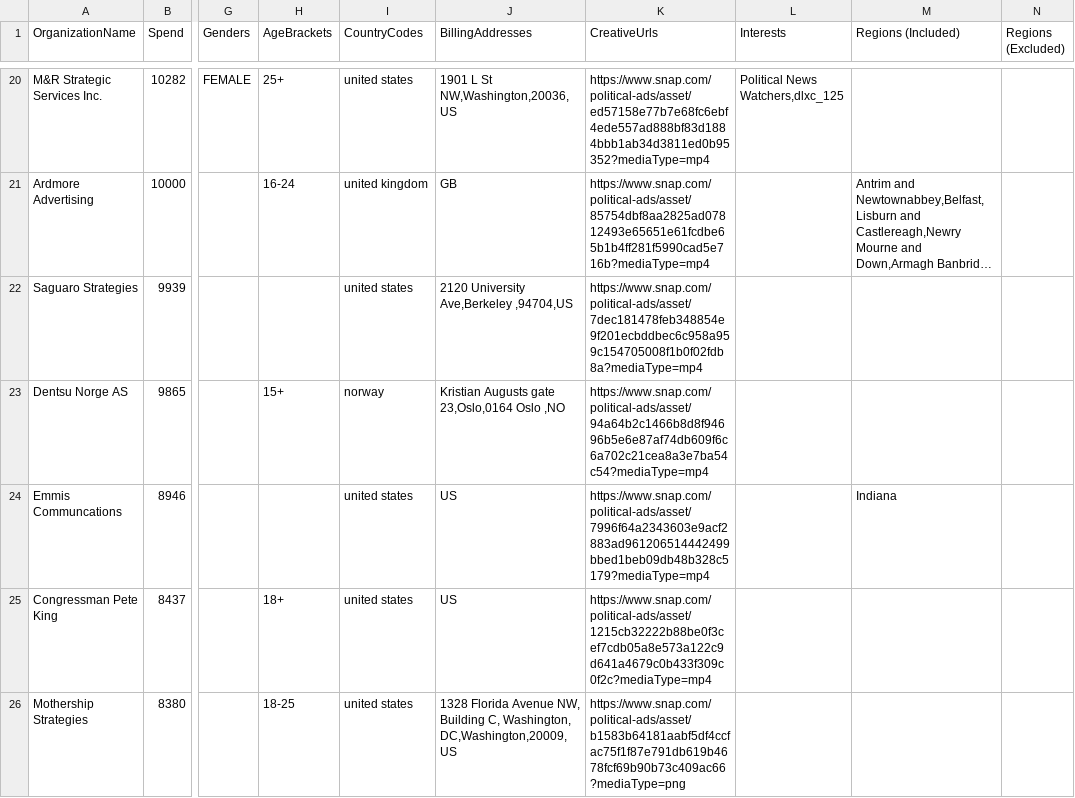
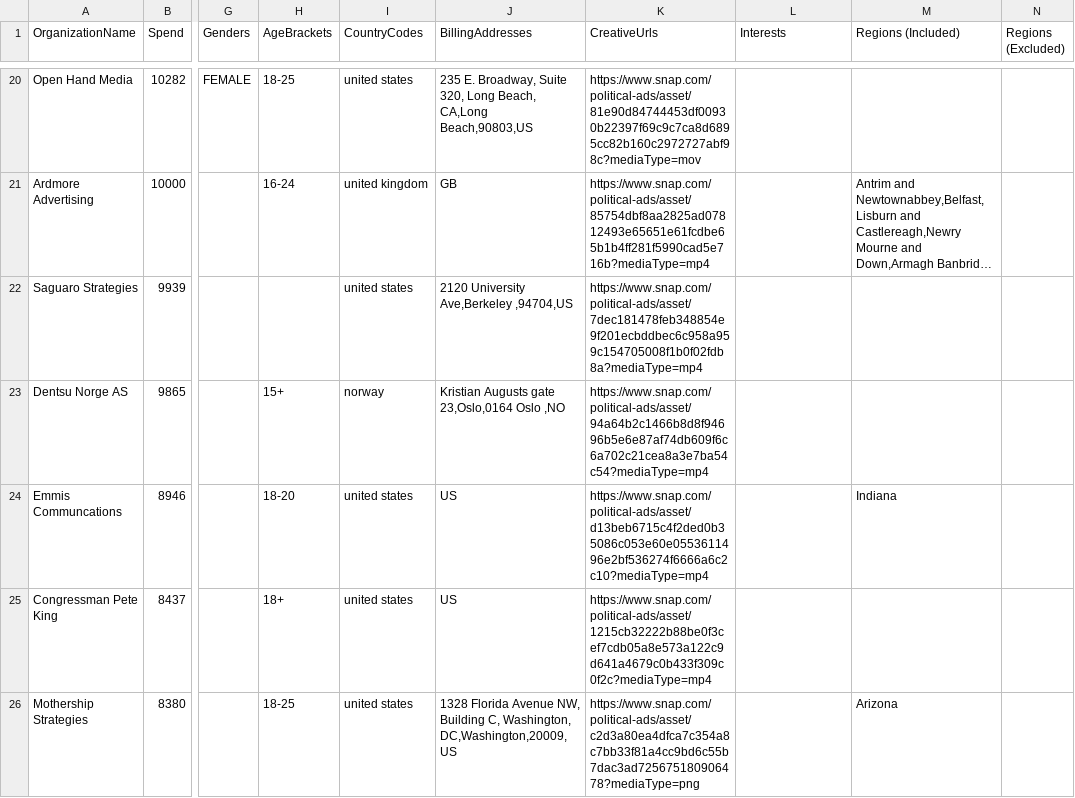
Before and after one commit to MassMove/SnapChatPoliticalAds, a CSV file: SCData/2018_suMMarized.csv, drawn as a sheet; only a part is shown, gaps mark what is left out; long unchanged cells end in …; the diff covers the shown part only; the diff names each change by its address in the sheet, - before the commit and + after, or states it on an @@ line.

Commit message:
Refactor creative urls

```diff
--- a/SCData/2018_suMMarized.csv
+++ b/SCData/2018_suMMarized.csv
-A20 (OrganizationName): M&R Strategic Services Inc.
+A20 (OrganizationName): Open Hand Media
-H20 (AgeBrackets): 25+
+H20 (AgeBrackets): 18-25
-J20 (BillingAddresses): 1901 L St NW,Washington,20036,US
+J20 (BillingAddresses): 235 E. Broadway, Suite 320, Long Beach, CA,Long Beach,90803,US
-K20 (CreativeUrls): https://www.snap.com/political-ads/asset/ed57158e77b7e68fc6ebf4ede557ad888bf83d1884bbb1ab34d3811ed0b95352?mediaType=mp4
+K20 (CreativeUrls): https://www.snap.com/political-ads/asset/81e90d84744453df00930b22397f69c9c7ca8d6895cc82b160c2972727abf98c?mediaType=mov
-L20 (Interests): Political News Watchers,dlxc_125
+L20 (Interests): (empty)
-H24 (AgeBrackets): (empty)
+H24 (AgeBrackets): 18-20
-K24 (CreativeUrls): https://www.snap.com/political-ads/asset/7996f64a2343603e9acf2883ad961206514442499bbed1beb09db48b328c5179?mediaType=mp4
+K24 (CreativeUrls): https://www.snap.com/political-ads/asset/d13beb6715c4f2ded0b35086c053e60e0553611496e2bf536274f6666a6c2c10?mediaType=mp4
-K26 (CreativeUrls): https://www.snap.com/political-ads/asset/b1583b64181aabf5df4ccfac75f1f87e791db619b4678fcf69b90b73c409ac66?mediaType=png
+K26 (CreativeUrls): https://www.snap.com/political-ads/asset/c2d3a80ea4dfca7c354a8c7bb33f81a4cc9bd6c55b7dac3ad725675180906478?mediaType=png
-M26 (Regions (Included)): (empty)
+M26 (Regions (Included)): Arizona
```
Also changed, not shown: 1 added row, 1 removed row, 1 moved row and 88 edited cells elsewhere in this file, SCData/2018.csv, SCData/2019_suMMarized.csv, 7 other files.
